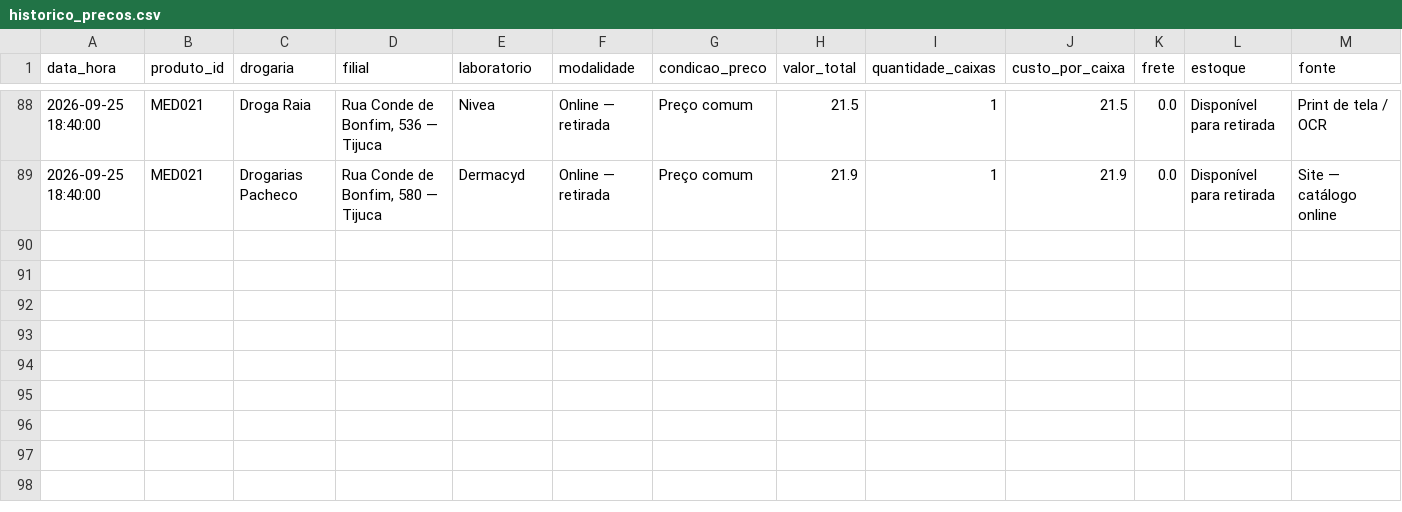
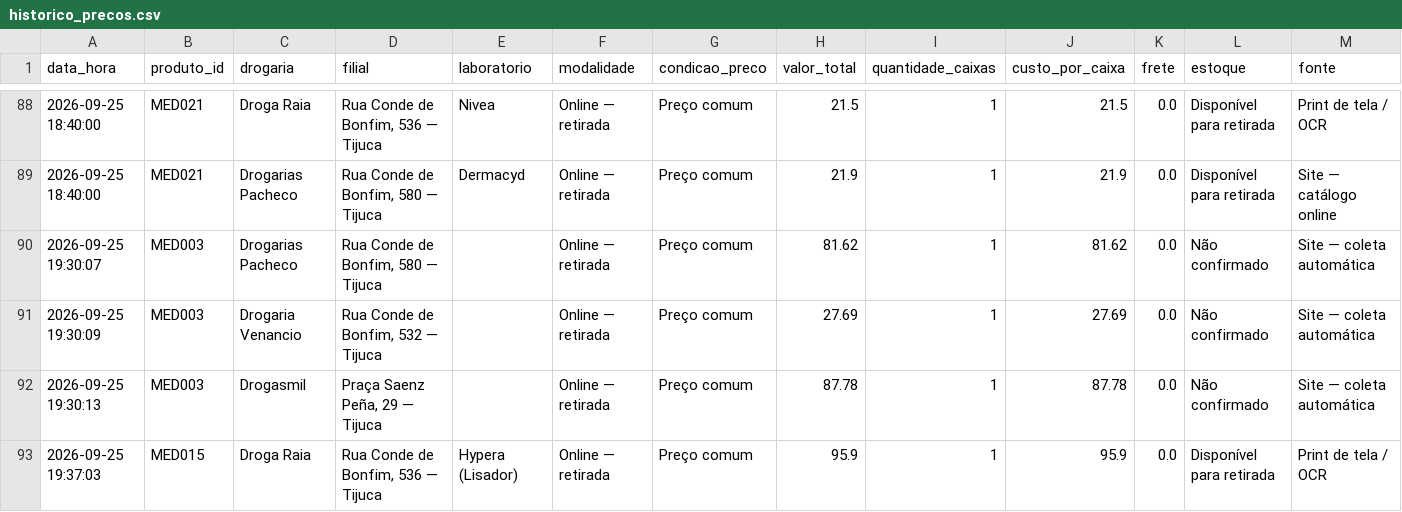
Before and after one commit to caprdj/FarmaPreco, a CSV file: dados/historico_precos.csv, drawn as a sheet; only a part is shown, gaps mark what is left out; rows hold the shown columns only; the diff names each change by its address in the sheet, - before the commit and + after, or states it on an @@ line.

```diff
--- a/dados/historico_precos.csv
+++ b/dados/historico_precos.csv
+row 90: 2026-09-25 19:30:07 | MED003 | Drogarias Pacheco | Rua Conde de Bonfim, 580 — Tijuca |  | Online — retirada | Preço comum | 81.62 | 1 | 81.62 | 0.0 | Não confirmado | Site — coleta automática
+row 91: 2026-09-25 19:30:09 | MED003 | Drogaria Venancio | Rua Conde de Bonfim, 532 — Tijuca |  | Online — retirada | Preço comum | 27.69 | 1 | 27.69 | 0.0 | Não confirmado | Site — coleta automática
+row 92: 2026-09-25 19:30:13 | MED003 | Drogasmil | Praça Saenz Peña, 29 — Tijuca |  | Online — retirada | Preço comum | 87.78 | 1 | 87.78 | 0.0 | Não confirmado | Site — coleta automática
+row 93: 2026-09-25 19:37:03 | MED015 | Droga Raia | Rua Conde de Bonfim, 536 — Tijuca | Hypera (Lisador) | Online — retirada | Preço comum | 95.9 | 1 | 95.9 | 0.0 | Disponível para retirada | Print de tela / OCR
```
Also changed, not shown: dados/produtos.csv, 3 other files.
